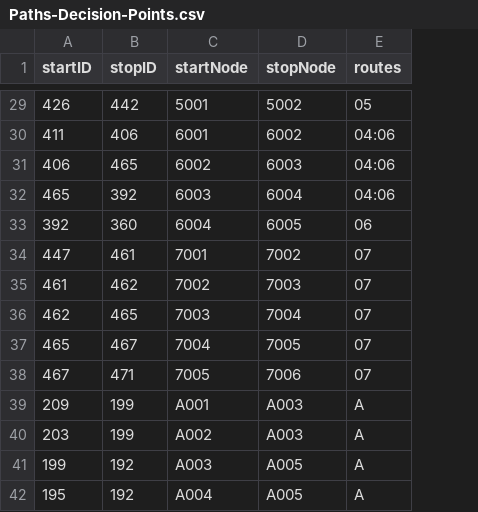
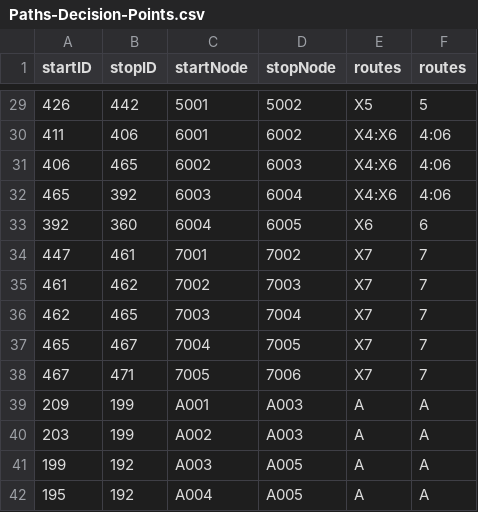
Before and after one commit to Williamdst/Capstone-2, a CSV file: Data/Paths-Decision-Points.csv, drawn as a sheet; only a part is shown, gaps mark what is left out; the diff covers the shown part only; the diff names each change by its address in the sheet, - before the commit and + after, or states it on an @@ line.

```diff
--- a/Data/Paths-Decision-Points.csv
+++ b/Data/Paths-Decision-Points.csv
+column F (routes), rows 29-42: 5 | 4:06 | 4:06 | 4:06 | 6 | 7 | 7 | 7 | 7 | 7 | A | A | A | A
-E29 (routes): 05
+E29 (routes): X5
-E30:E32 (routes): 04:06
+E30:E32 (routes): X4:X6
-E33 (routes): 06
+E33 (routes): X6
-E34:E38 (routes): 07
+E34:E38 (routes): X7
```
Also changed, not shown: 27 edited cells elsewhere in this file, Data/Stations-Decision-Points.csv, 1 other file.
